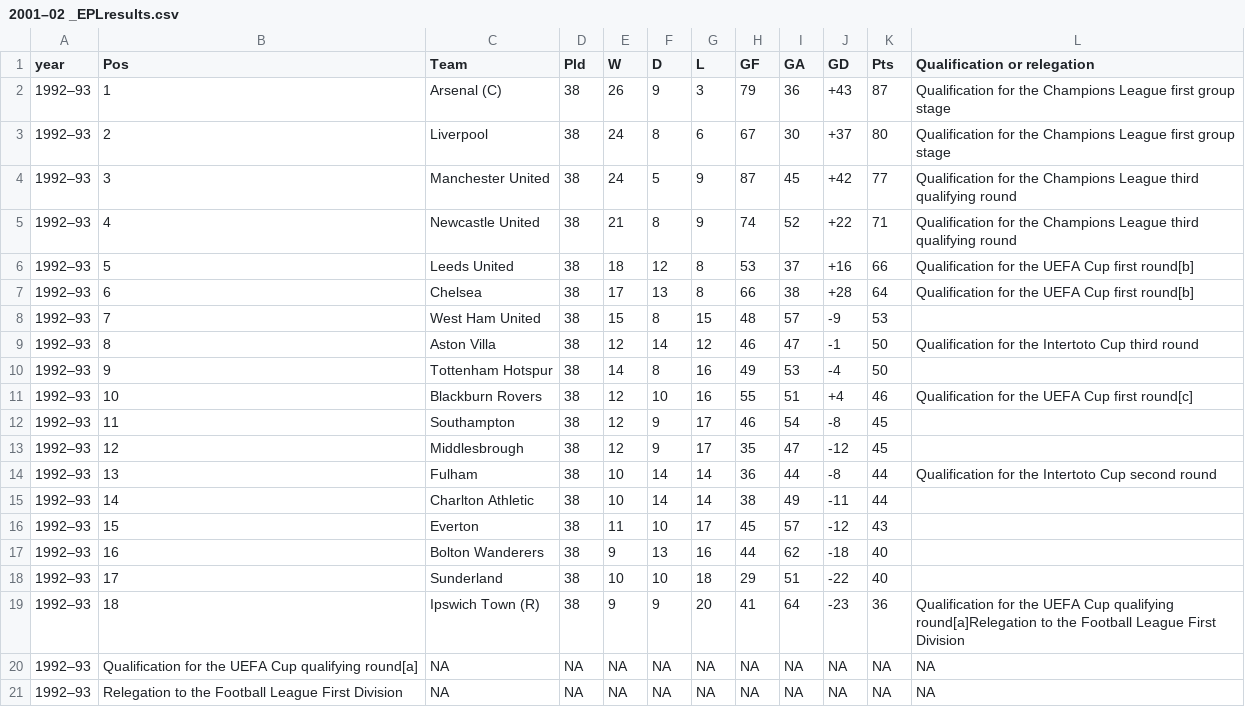
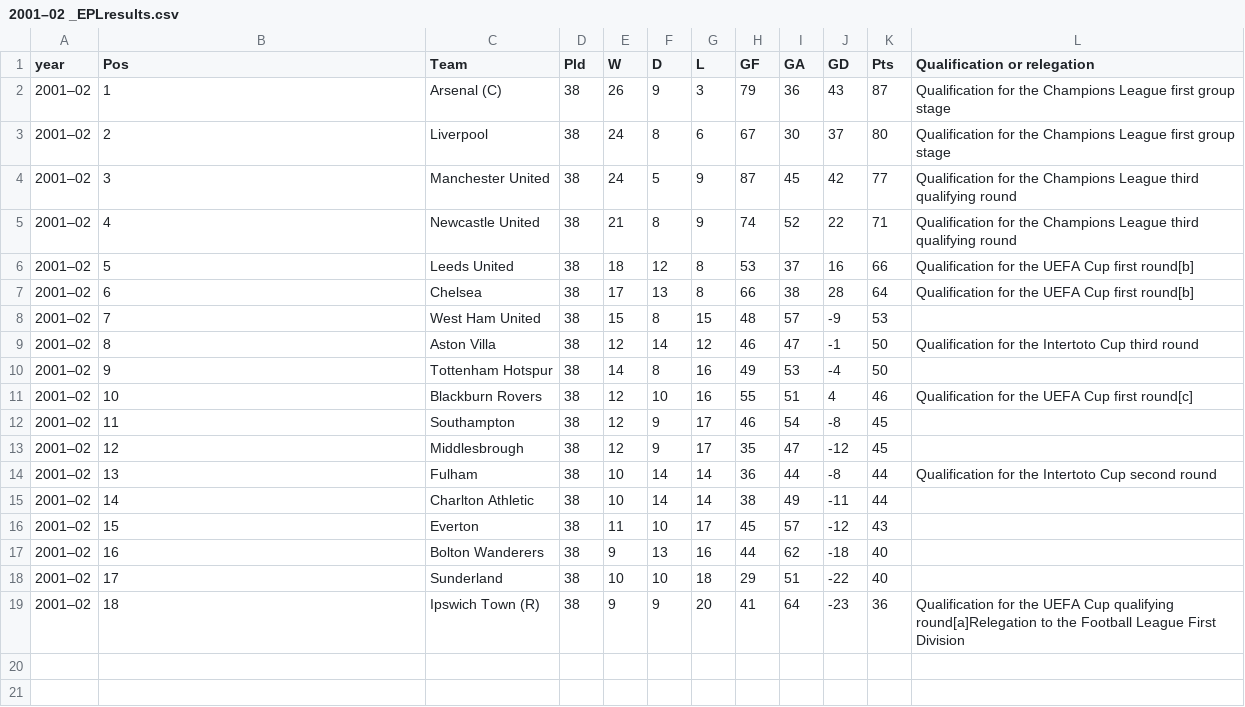
Before and after one commit to delafields/data-projects, a CSV file: epl-transfers/data/epl-results/2001–02 _EPLresults.csv, drawn as a sheet; the diff names each change by its address in the sheet, - before the commit and + after, or states it on an @@ line.

```diff
--- a/epl-transfers/data/epl-results/2001–02 _EPLresults.csv
+++ b/epl-transfers/data/epl-results/2001–02 _EPLresults.csv
-A2:A19 (year): 1992–93
+A2:A19 (year): 2001–02
-J2 (GD): +43
+J2 (GD): 43
-J3 (GD): +37
+J3 (GD): 37
-J4 (GD): +42
+J4 (GD): 42
-J5 (GD): +22
+J5 (GD): 22
-J6 (GD): +16
+J6 (GD): 16
-J7 (GD): +28
+J7 (GD): 28
-J11 (GD): +4
+J11 (GD): 4
-row 20: 1992–93 | Qualification for the UEFA Cup qualifying round[a] | NA | NA | NA | NA | NA | NA | NA | NA | NA | NA
-row 21: 1992–93 | Relegation to the Football League First Division | NA | NA | NA | NA | NA | NA | NA | NA | NA | NA
```
Also changed, not shown: epl-transfers/data/epl-results/1993–94 _EPLresults.csv, epl-transfers/data/epl-results/1996–97 _EPLresults.csv, 27 other files.
